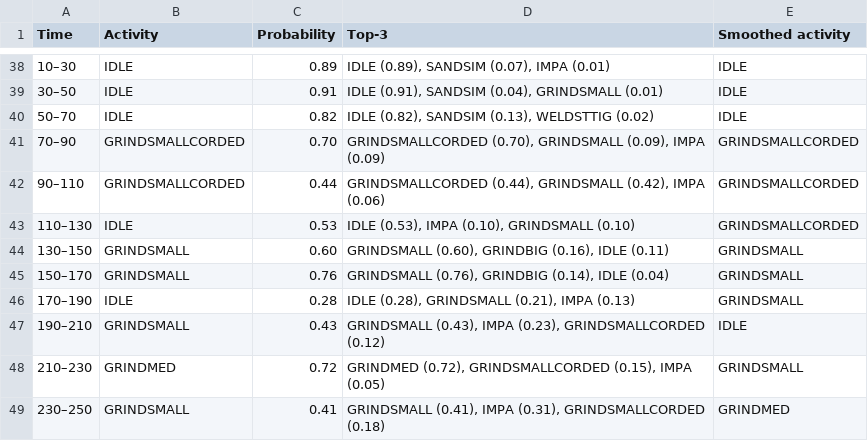
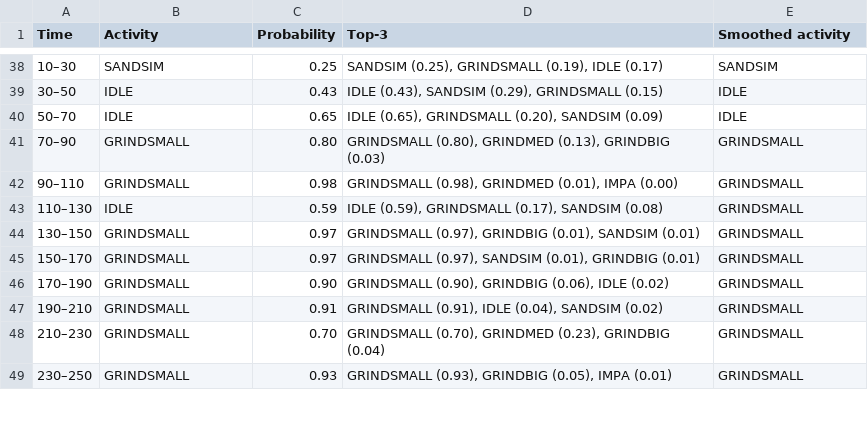
Before and after one commit to WexTheX/Bachelor-E2511, a CSV file: testOnFile/predictions.csv, drawn as a sheet; only a part is shown, gaps mark what is left out; the diff covers the shown part only.

```diff
--- a/testOnFile/predictions.csv
+++ b/testOnFile/predictions.csv
@@ -38,12 +38,12 @@ Time,Activity,Probability,Top-3,Smoothed activity
-10–30,IDLE,0.89,"IDLE (0.89), SANDSIM (0.07), IMPA (0.01)",IDLE
-30–50,IDLE,0.91,"IDLE (0.91), SANDSIM (0.04), GRINDSMALL (0.01)",IDLE
-50–70,IDLE,0.82,"IDLE (0.82), SANDSIM (0.13), WELDSTTIG (0.02)",IDLE
-70–90,GRINDSMALLCORDED,0.70,"GRINDSMALLCORDED (0.70), GRINDSMALL (0.09), IMPA (0.09)",GRINDSMALLCORDED
-90–110,GRINDSMALLCORDED,0.44,"GRINDSMALLCORDED (0.44), GRINDSMALL (0.42), IMPA (0.06)",GRINDSMALLCORDED
-110–130,IDLE,0.53,"IDLE (0.53), IMPA (0.10), GRINDSMALL (0.10)",GRINDSMALLCORDED
-130–150,GRINDSMALL,0.60,"GRINDSMALL (0.60), GRINDBIG (0.16), IDLE (0.11)",GRINDSMALL
-150–170,GRINDSMALL,0.76,"GRINDSMALL (0.76), GRINDBIG (0.14), IDLE (0.04)",GRINDSMALL
-170–190,IDLE,0.28,"IDLE (0.28), GRINDSMALL (0.21), IMPA (0.13)",GRINDSMALL
-190–210,GRINDSMALL,0.43,"GRINDSMALL (0.43), IMPA (0.23), GRINDSMALLCORDED (0.12)",IDLE
-210–230,GRINDMED,0.72,"GRINDMED (0.72), GRINDSMALLCORDED (0.15), IMPA (0.05)",GRINDSMALL
-230–250,GRINDSMALL,0.41,"GRINDSMALL (0.41), IMPA (0.31), GRINDSMALLCORDED (0.18)",GRINDMED
+10–30,SANDSIM,0.25,"SANDSIM (0.25), GRINDSMALL (0.19), IDLE (0.17)",SANDSIM
+30–50,IDLE,0.43,"IDLE (0.43), SANDSIM (0.29), GRINDSMALL (0.15)",IDLE
+50–70,IDLE,0.65,"IDLE (0.65), GRINDSMALL (0.20), SANDSIM (0.09)",IDLE
+70–90,GRINDSMALL,0.80,"GRINDSMALL (0.80), GRINDMED (0.13), GRINDBIG (0.03)",GRINDSMALL
+90–110,GRINDSMALL,0.98,"GRINDSMALL (0.98), GRINDMED (0.01), IMPA (0.00)",GRINDSMALL
+110–130,IDLE,0.59,"IDLE (0.59), GRINDSMALL (0.17), SANDSIM (0.08)",GRINDSMALL
+130–150,GRINDSMALL,0.97,"GRINDSMALL (0.97), GRINDBIG (0.01), SANDSIM (0.01)",GRINDSMALL
+150–170,GRINDSMALL,0.97,"GRINDSMALL (0.97), SANDSIM (0.01), GRINDBIG (0.01)",GRINDSMALL
+170–190,GRINDSMALL,0.90,"GRINDSMALL (0.90), GRINDBIG (0.06), IDLE (0.02)",GRINDSMALL
+190–210,GRINDSMALL,0.91,"GRINDSMALL (0.91), IDLE (0.04), SANDSIM (0.02)",GRINDSMALL
+210–230,GRINDSMALL,0.70,"GRINDSMALL (0.70), GRINDMED (0.23), GRINDBIG (0.04)",GRINDSMALL
+230–250,GRINDSMALL,0.93,"GRINDSMALL (0.93), GRINDBIG (0.05), IMPA (0.01)",GRINDSMALL
```
Also changed, not shown: 118 edited cells elsewhere in this file, testOnFile/summary.csv, 28 other files.
